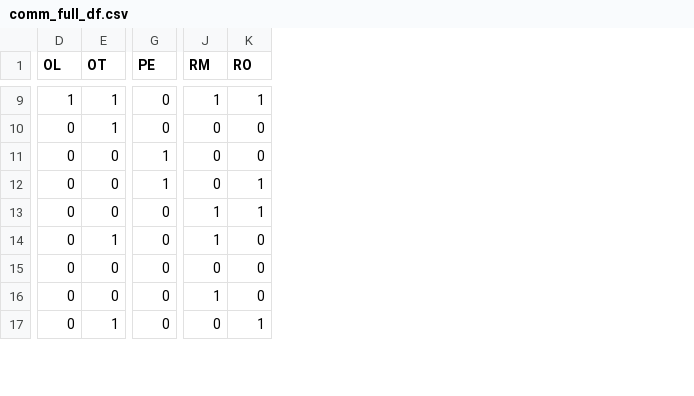
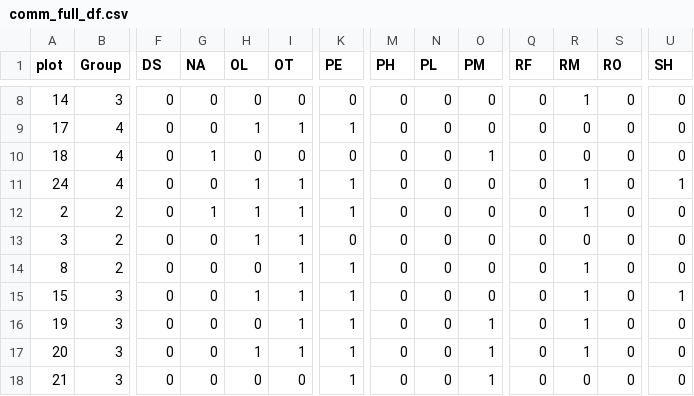
Before and after one commit to cralibe/MetaCommunityMetrics.jl, a CSV file: data/data_for_testing/comm_full_df.csv, drawn as a sheet; only a part is shown, gaps mark what is left out; removed rows and columns are numbered as before the commit, all else as after; rows hold the shown columns only; the diff covers the shown part only; the diff names each change by its address in the sheet, - before the commit and + after, or states it on an @@ line.

```diff
--- a/data/data_for_testing/comm_full_df.csv
+++ b/data/data_for_testing/comm_full_df.csv
+column A (plot), row 8: 14; rows 10-11: 18 | 24; rows 14-18: 8 | 15 | 19 | 20 | 21
+column B (Group), row 8: 3; rows 10-11: 4 | 4; rows 14-18: 2 | 3 | 3 | 3 | 3
+column F (DS), row 8: 0; rows 10-11: 0 | 0; rows 14-18: all 0
+column G (NA), row 8: 0; rows 10-11: 1 | 0; rows 14-18: all 0
+column M (PH), row 8: 0; rows 10-11: 0 | 0; rows 14-18: all 0
+column N (PL), row 8: 0; rows 10-11: 0 | 0; rows 14-18: all 0
+column O (PM), row 8: 0; rows 10-11: 1 | 0; rows 14-18: 0 | 0 | 1 | 1 | 1
+column Q (RF), row 8: 0; rows 10-11: 0 | 0; rows 14-18: all 0
+column U (SH), row 8: 0; rows 10-11: 0 | 1; rows 14-18: 0 | 1 | 0 | 0 | 0
-H8 (OL): 1
+H8 (OL): 0
-I8 (OT): 1
+I8 (OT): 0
-S8 (RO): 1
+S8 (RO): 0
+row 9: 17 | 4 | 0 | 0 | 1 | 1 | 1 | 0 | 0 | 0 | 0 | 0 | 0 | 0
-I10 (OT): 1
+I10 (OT): 0
-H11 (OL): 0
+H11 (OL): 1
-I11 (OT): 0
+I11 (OT): 1
-R11 (RM): 0
+R11 (RM): 1
+row 12: 2 | 2 | 0 | 1 | 1 | 1 | 1 | 0 | 0 | 0 | 0 | 1 | 0 | 0
+row 13: 3 | 2 | 0 | 0 | 1 | 1 | 0 | 0 | 0 | 0 | 0 | 0 | 0 | 0
-I14:I15 (OT): 0
+I14:I15 (OT): 1
-R14 (RM): 0
+R14 (RM): 1
-S14:S15 (RO): 1
+S14:S15 (RO): 0
-H15 (OL): 0
+H15 (OL): 1
-K15:K18 (PE): 0
+K15:K18 (PE): 1
-H17 (OL): 0
+H17 (OL): 1
-I17 (OT): 0
+I17 (OT): 1
-R17 (RM): 0
+R17 (RM): 1
-R18 (RM): 1
+R18 (RM): 0
-row 17: 0 | 1 | 0 | 0 | 1
```
Also changed, not shown: 1 removed row and 54 edited cells elsewhere in this file, benchmarks/result/all_time_medium_julia.csv, benchmarks/result/all_time_small_julia.csv, 45 other files.
